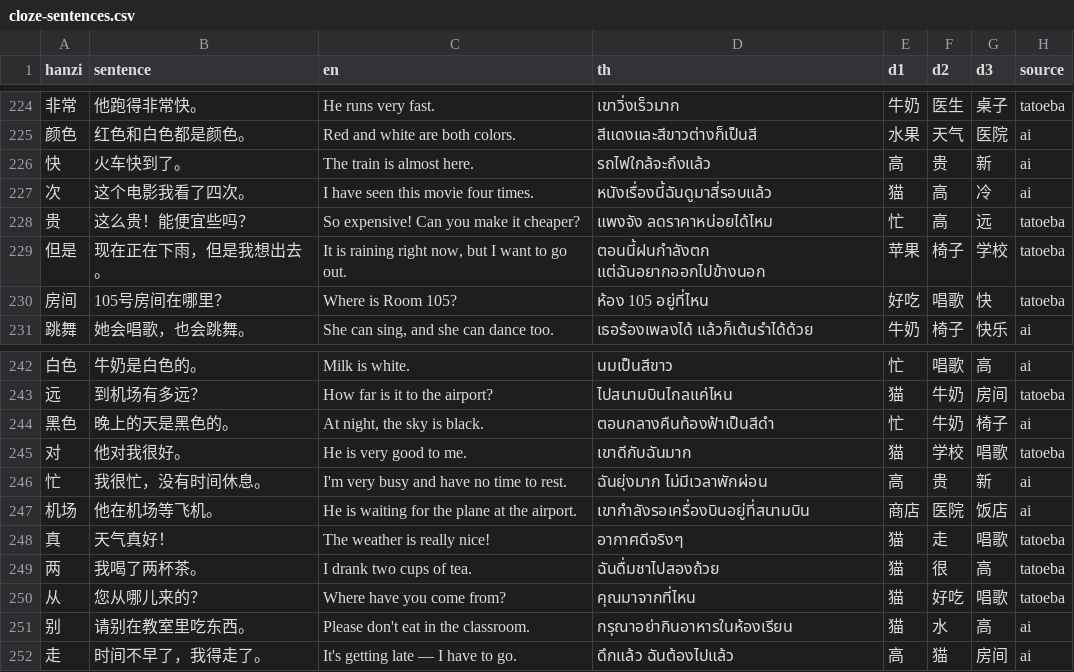
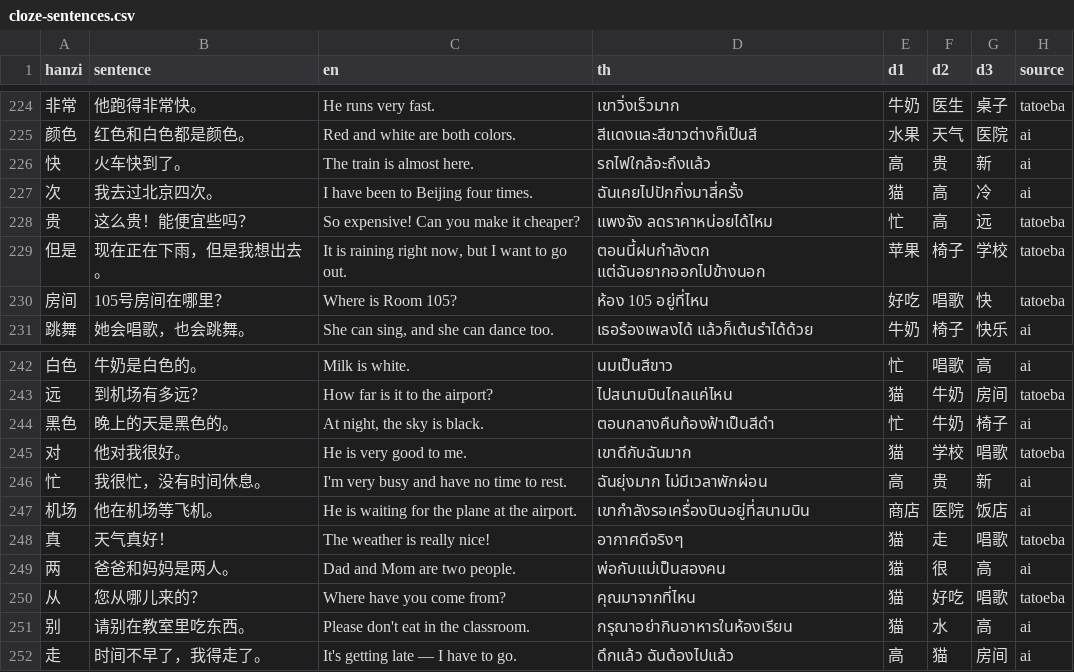
Before and after one commit to sarachdatabear-polar/hsk_game, a CSV file: data/cloze-sentences.csv, drawn as a sheet; only a part is shown, gaps mark what is left out.

```diff
--- a/data/cloze-sentences.csv
+++ b/data/cloze-sentences.csv
@@ -226,3 +226,3 @@ hanzi,sentence,en,th,d1,d2,d3,source
 快,火车快到了。,The train is almost here.,รถไฟใกล้จะถึงแล้ว,高,贵,新,ai
-次,这个电影我看了四次。,I have seen this movie four times.,หนังเรื่องนี้ฉันดูมาสี่รอบแล้ว,猫,高,冷,ai
+次,我去过北京四次。,I have been to Beijing four times.,ฉันเคยไปปักกิ่งมาสี่ครั้ง,猫,高,冷,ai
 贵,这么贵！能便宜些吗？,So expensive! Can you make it cheaper?,แพงจัง ลดราคาหน่อยได้ไหม,忙,高,远,tatoeba
@@ -248,3 +248,3 @@ hanzi,sentence,en,th,d1,d2,d3,source
 真,天气真好！,The weather is really nice!,อากาศดีจริงๆ,猫,走,唱歌,tatoeba
-两,我喝了两杯茶。,I drank two cups of tea.,ฉันดื่มชาไปสองถ้วย,猫,很,高,tatoeba
+两,爸爸和妈妈是两人。,Dad and Mom are two people.,พ่อกับแม่เป็นสองคน,猫,很,高,ai
 从,您从哪儿来的？,Where have you come from?,คุณมาจากที่ไหน,猫,好吃,唱歌,tatoeba
```
Also changed, not shown: 2 other files.
